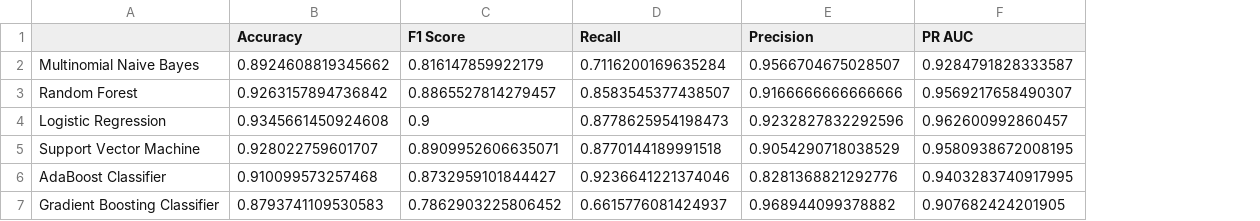
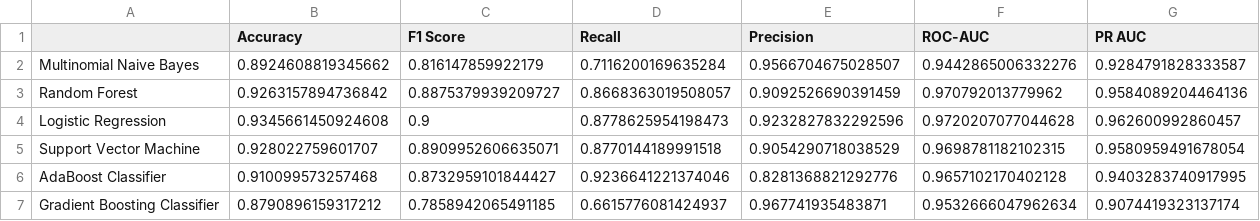
Before and after one commit to datascisteven/Automated-Hate-Tweet-Detection, a CSV file: data/metrics6.csv, drawn as a sheet; addresses are those after the commit; the diff names each change by its address in the sheet, - before the commit and + after, or states it on an @@ line.

```diff
--- a/data/metrics6.csv
+++ b/data/metrics6.csv
+column F (ROC-AUC), rows 2-7: 0.9442865006332276 | 0.970792013779962 | 0.9720207077044628 | 0.9698781182102315 | 0.9657102170402128 | 0.9532666047962634
-C3 (F1 Score): 0.8865527814279457
+C3 (F1 Score): 0.8875379939209727
-D3 (Recall): 0.8583545377438507
+D3 (Recall): 0.8668363019508057
-E3 (Precision): 0.9166666666666666
+E3 (Precision): 0.9092526690391459
-G3 (PR AUC): 0.9569217658490307
+G3 (PR AUC): 0.9584089204464136
-G5 (PR AUC): 0.9580938672008195
+G5 (PR AUC): 0.9580959491678054
-B7 (Accuracy): 0.8793741109530583
+B7 (Accuracy): 0.8790896159317212
-C7 (F1 Score): 0.7862903225806452
+C7 (F1 Score): 0.7858942065491185
-E7 (Precision): 0.968944099378882
+E7 (Precision): 0.967741935483871
-G7 (PR AUC): 0.907682424201905
+G7 (PR AUC): 0.9074419323137174
```
Also changed, not shown: data/metrics.csv, data/metrics2.csv, 11 other files.
